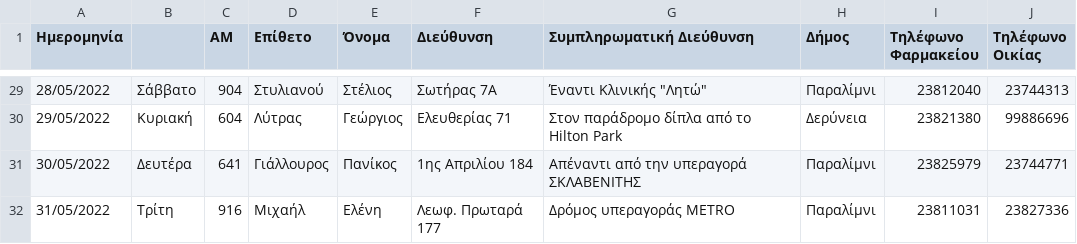
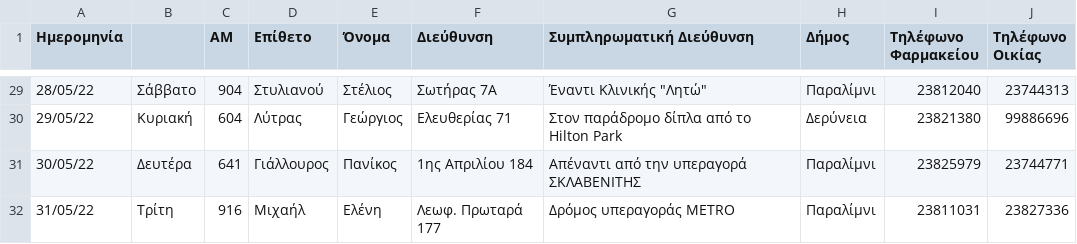
Before and after one commit to drebsoft/farmakeia.com.cy, a CSV file: storage/app/mohfiles/Paralimni.csv, drawn as a sheet; only a part is shown, gaps mark what is left out; the diff covers the shown part only.

```diff
--- a/storage/app/mohfiles/Paralimni.csv
+++ b/storage/app/mohfiles/Paralimni.csv
@@ -29,4 +29,4 @@
-28/05/2022,Σάββατο,904,Στυλιανού,Στέλιος,Σωτήρας 7Α,"Έναντι Κλινικής ""Λητώ""",Παραλίμνι,23812040,23744313
-29/05/2022,Κυριακή,604,Λύτρας,Γεώργιος,Ελευθερίας 71,Στον παράδρομο δίπλα από το Hilton Park,Δερύνεια,23821380,99886696
-30/05/2022,Δευτέρα,641,Γιάλλουρος,Πανίκος,1ης Απριλίου 184,Απέναντι από την υπεραγορά ΣΚΛΑΒΕΝΙΤΗΣ,Παραλίμνι,23825979,23744771
-31/05/2022,Τρίτη,916,Μιχαήλ,Ελένη,Λεωφ. Πρωταρά 177,Δρόμος υπεραγοράς ΜΕΤRΟ,Παραλίμνι,23811031,23827336
+28/05/22,Σάββατο,904,Στυλιανού,Στέλιος,Σωτήρας 7Α,"Έναντι Κλινικής ""Λητώ""",Παραλίμνι,23812040,23744313
+29/05/22,Κυριακή,604,Λύτρας,Γεώργιος,Ελευθερίας 71,Στον παράδρομο δίπλα από το Hilton Park,Δερύνεια,23821380,99886696
+30/05/22,Δευτέρα,641,Γιάλλουρος,Πανίκος,1ης Απριλίου 184,Απέναντι από την υπεραγορά ΣΚΛΑΒΕΝΙΤΗΣ,Παραλίμνι,23825979,23744771
+31/05/22,Τρίτη,916,Μιχαήλ,Ελένη,Λεωφ. Πρωταρά 177,Δρόμος υπεραγοράς ΜΕΤRΟ,Παραλίμνι,23811031,23827336
```
Also changed, not shown: 27 edited cells elsewhere in this file.
